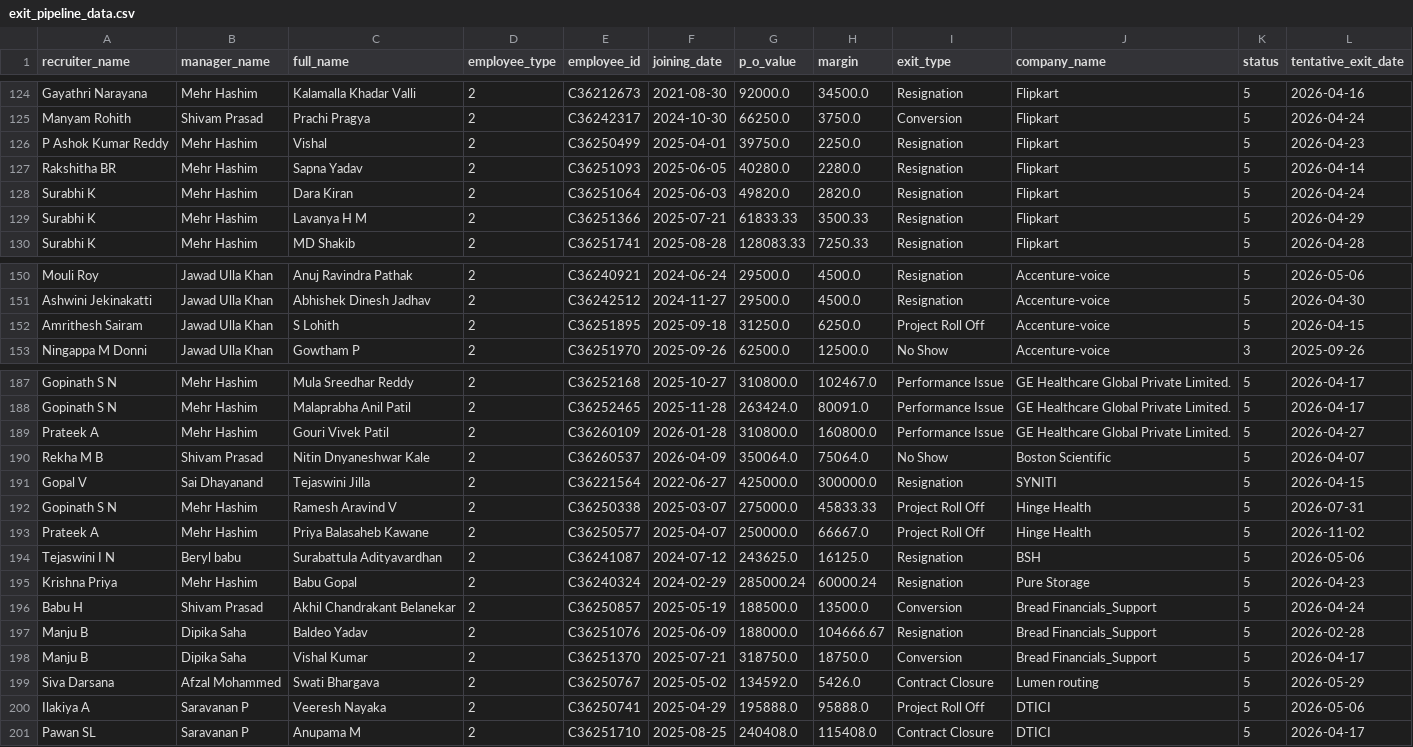
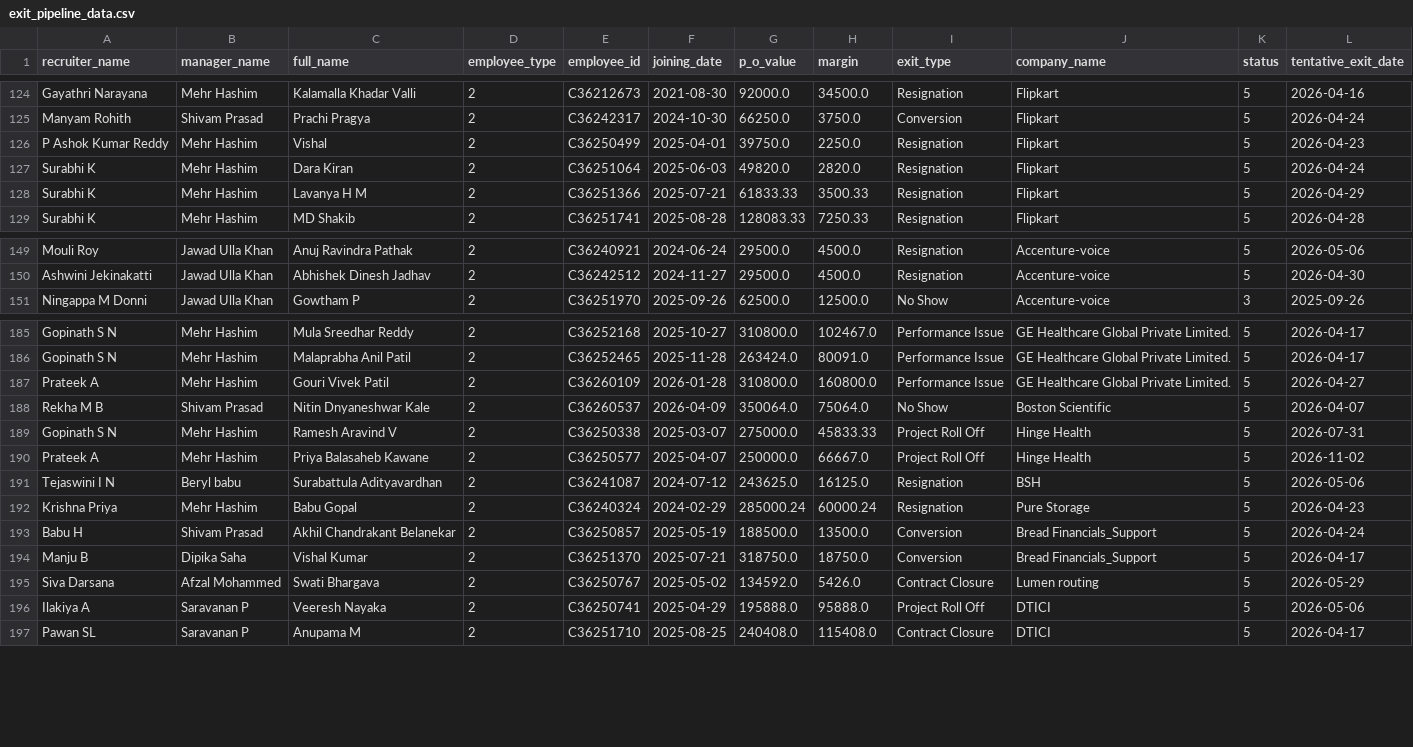
Before and after one commit to mdashiquekhanwork009-maker/CEO-Dashboard, a CSV file: data/exit_pipeline_data.csv, drawn as a sheet; only a part is shown, gaps mark what is left out.

```diff
--- a/data/exit_pipeline_data.csv
+++ b/data/exit_pipeline_data.csv
@@ -126,3 +126,2 @@ Manyam Rohith,Shivam Prasad,Prachi Pragya,2,C36242317,2024-10-30,66250.0,3750.0,
 P Ashok Kumar Reddy,Mehr Hashim,Vishal ,2,C36250499,2025-04-01,39750.0,2250.0,Resignation,Flipkart,5,2026-04-23
-Rakshitha BR ,Mehr Hashim,Sapna Yadav ,2,C36251093,2025-06-05,40280.0,2280.0,Resignation,Flipkart,5,2026-04-14
 Surabhi K,Mehr Hashim,Dara Kiran,2,C36251064,2025-06-03,49820.0,2820.0,Resignation,Flipkart,5,2026-04-24
@@ -151,3 +150,2 @@ Mouli Roy,Jawad Ulla Khan, Anuj Ravindra Pathak,2,C36240921,2024-06-24,29500.0,4
 Ashwini Jekinakatti,Jawad Ulla Khan,Abhishek Dinesh Jadhav,2,C36242512,2024-11-27,29500.0,4500.0,Resignation,Accenture-voice,5,2026-04-30
-Amrithesh Sairam,Jawad Ulla Khan,S Lohith,2,C36251895,2025-09-18,31250.0,6250.0,Project Roll Off,Accenture-voice,5,2026-04-15
 Ningappa M Donni,Jawad Ulla Khan,Gowtham P,2,C36251970,2025-09-26,62500.0,12500.0,No Show,Accenture-voice,3,2025-09-26
@@ -190,3 +188,2 @@ Prateek A,Mehr Hashim,Gouri Vivek Patil,2,C36260109,2026-01-28,310800.0,160800.0
 Rekha M B,Shivam Prasad,Nitin Dnyaneshwar Kale,2,C36260537,2026-04-09,350064.0,75064.0,No Show,Boston Scientific,5,2026-04-07
-Gopal V,Sai Dhayanand,Tejaswini Jilla ,2,C36221564,2022-06-27,425000.0,300000.0,Resignation,SYNITI,5,2026-04-15
 Gopinath S N,Mehr Hashim,Ramesh Aravind V,2,C36250338,2025-03-07,275000.0,45833.33,Project Roll Off,Hinge Health,5,2026-07-31
@@ -196,3 +193,2 @@ Krishna Priya,Mehr Hashim,Babu  Gopal,2,C36240324,2024-02-29,285000.24,60000.24,
 Babu H,Shivam Prasad,Akhil Chandrakant Belanekar,2,C36250857,2025-05-19,188500.0,13500.0,Conversion,Bread Financials_Support,5,2026-04-24
-Manju B,Dipika Saha,Baldeo  Yadav ,2,C36251076,2025-06-09,188000.0,104666.67,Resignation,Bread Financials_Support,5,2026-02-28
 Manju B,Dipika Saha,Vishal  Kumar,2,C36251370,2025-07-21,318750.0,18750.0,Conversion,Bread Financials_Support,5,2026-04-17
```
Also changed, not shown: data/exit.csv, data/onboarding_data.csv, 2 other files.
